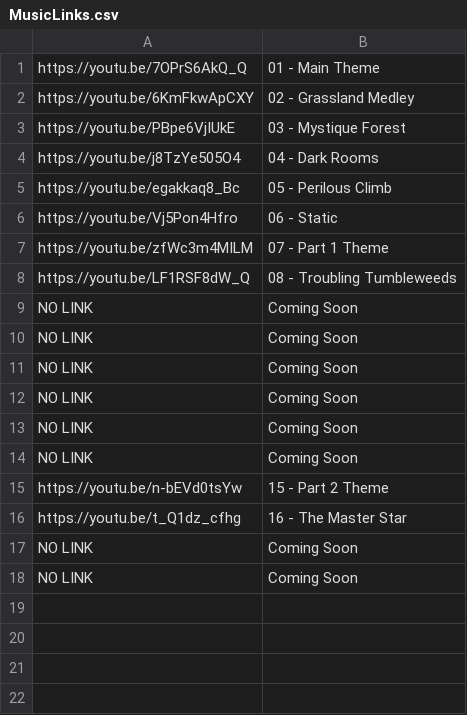
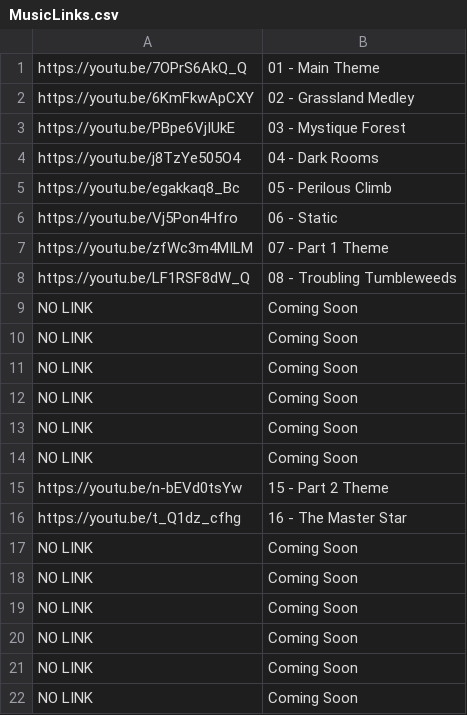
Before and after one commit to MasterHiggins/Savior_Website, a CSV file: MusicLinks.csv, drawn as a sheet; the diff names each change by its address in the sheet, - before the commit and + after, or states it on an @@ line.

```diff
--- a/MusicLinks.csv
+++ b/MusicLinks.csv
+row 19: NO LINK | Coming Soon
+row 20: NO LINK | Coming Soon
+row 21: NO LINK | Coming Soon
+row 22: NO LINK | Coming Soon
```
Also changed, not shown: 8 other files.
